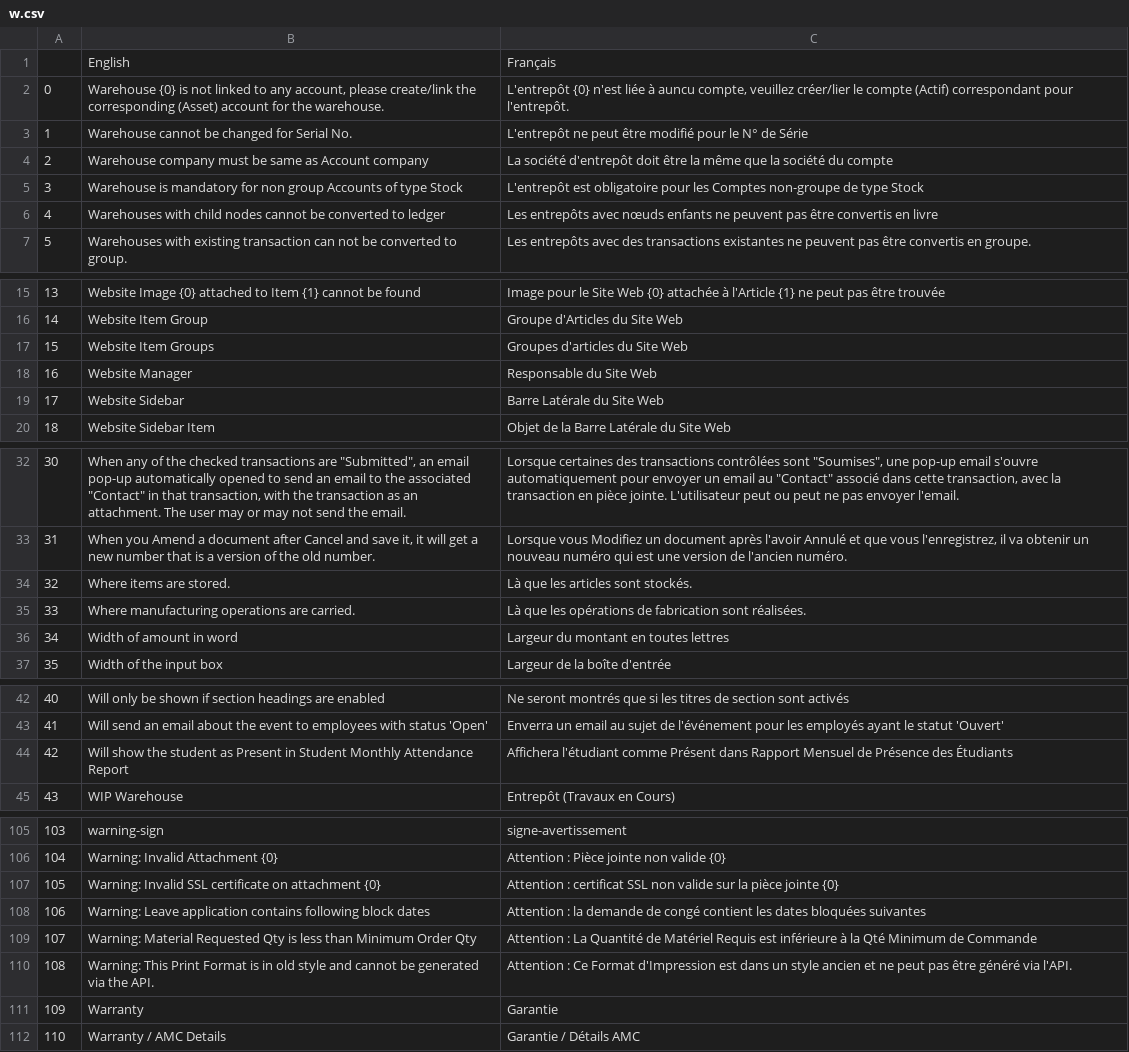
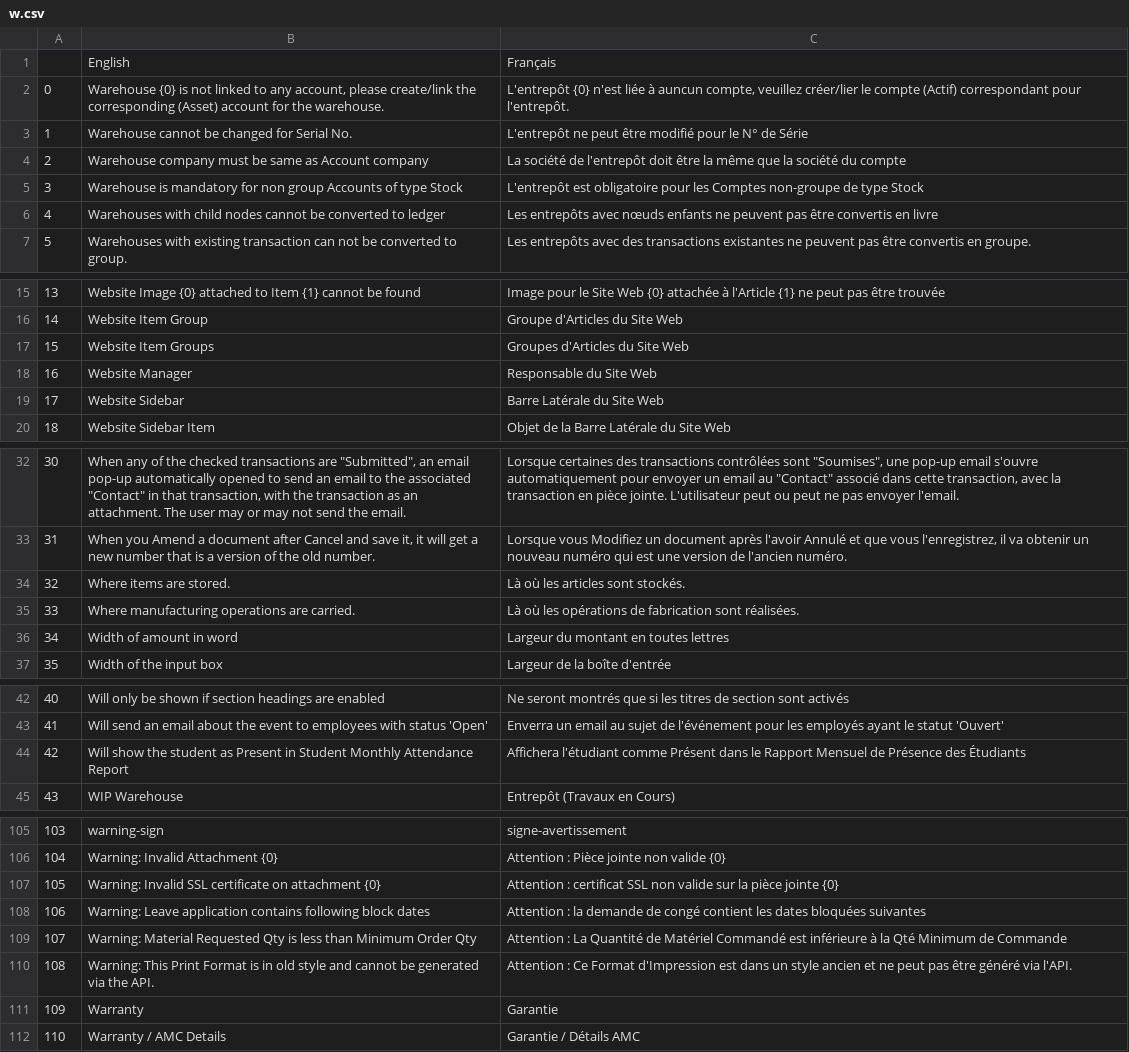
Before and after one commit to qrevel/erpnext-translations, a CSV file: w.csv, drawn as a sheet; only a part is shown, gaps mark what is left out; the diff covers the shown part only.

Commit message:
Fix W translations

```diff
--- a/w.csv
+++ b/w.csv
@@ -1,5 +1,5 @@
 ,English,Français
-0,"Warehouse {0} is not linked to any account, please create/link the corresponding (Asset) account for the warehouse.","L'entrepôt {0} n'est liée à auncu compte, veuillez créer/lier le compte (Actif) correspondant pour l'entrepôt."
+0,"Warehouse {0} is not linked to any account, please create/link the corresponding (Asset) account for the warehouse.","L'entrepôt {0} n'est liée à auncun compte, veuillez créer/lier le compte (Actif) correspondant pour l'entrepôt."
 1,Warehouse cannot be changed for Serial No.,L'entrepôt ne peut être modifié pour le N° de Série
-2,Warehouse company must be same as Account company,La société d'entrepôt doit être la même que la société du compte
+2,Warehouse company must be same as Account company,La société de l'entrepôt doit être la même que la société du compte
 3,Warehouse is mandatory for non group Accounts of type Stock,L'entrepôt est obligatoire pour les Comptes non-groupe de type Stock
@@ -16,3 +16,3 @@
 14,Website Item Group,Groupe d'Articles du Site Web
-15,Website Item Groups,Groupes d'articles du Site Web
+15,Website Item Groups,Groupes d'Articles du Site Web
 16,Website Manager,Responsable du Site Web
@@ -33,4 +33,4 @@
 31,"When you Amend a document after Cancel and save it, it will get a new number that is a version of the old number.","Lorsque vous Modifiez un document après l'avoir Annulé et que vous l'enregistrez, il va obtenir un nouveau numéro qui est une version de l'ancien numéro."
-32,Where items are stored.,Là que les articles sont stockés.
-33,Where manufacturing operations are carried.,Là que les opérations de fabrication sont réalisées.
+32,Where items are stored.,Là où les articles sont stockés.
+33,Where manufacturing operations are carried.,Là où les opérations de fabrication sont réalisées.
 34,Width of amount in word,Largeur du montant en toutes lettres
@@ -43,3 +43,3 @@
 41,Will send an email about the event to employees with status 'Open',Enverra un email au sujet de l'événement pour les employés ayant le statut 'Ouvert'
-42,Will show the student as Present in Student Monthly Attendance Report,Affichera l'étudiant comme Présent dans Rapport Mensuel de Présence des Étudiants
+42,Will show the student as Present in Student Monthly Attendance Report,Affichera l'étudiant comme Présent dans le Rapport Mensuel de Présence des Étudiants
 43,WIP Warehouse,Entrepôt (Travaux en Cours)
@@ -108,3 +108,3 @@
 106,Warning: Leave application contains following block dates,Attention : la demande de congé contient les dates bloquées suivantes
-107,Warning: Material Requested Qty is less than Minimum Order Qty,Attention : La Quantité de Matériel Requis est inférieure à la Qté Minimum de Commande
+107,Warning: Material Requested Qty is less than Minimum Order Qty,Attention : La Quantité de Matériel Commandé est inférieure à la Qté Minimum de Commande
 108,Warning: This Print Format is in old style and cannot be generated via the API.,Attention : Ce Format d'Impression est dans un style ancien et ne peut pas être généré via l'API.
```
Also changed, not shown: 1 edited cell elsewhere in this file.
